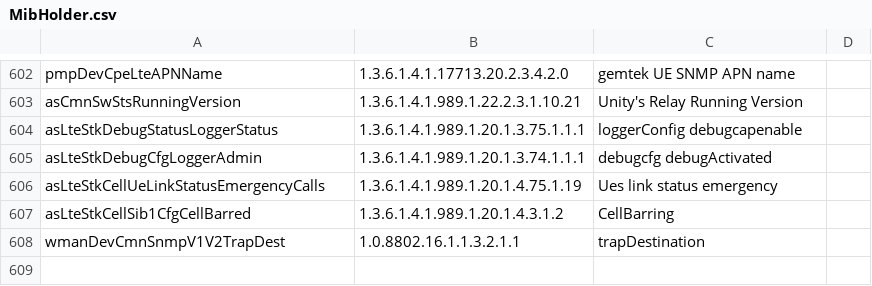
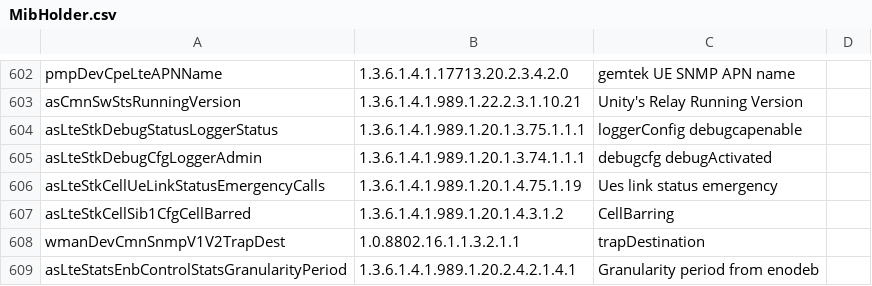
Before and after one commit to AirspanNetworks/SWITDev, a CSV file: airspan.testspan.jsystem.tests/resources/MibHolder.csv, drawn as a sheet; only a part is shown, gaps mark what is left out.

Commit message:
change granularity period mib

```diff
--- a/airspan.testspan.jsystem.tests/resources/MibHolder.csv
+++ b/airspan.testspan.jsystem.tests/resources/MibHolder.csv
@@ -608 +608,2 @@ asLteStkCellSib1CfgCellBarred,1.3.6.1.4.1.989.1.20.1.4.3.1.2,CellBarring,
 wmanDevCmnSnmpV1V2TrapDest,1.0.8802.16.1.1.3.2.1.1,trapDestination,
+asLteStatsEnbControlStatsGranularityPeriod,1.3.6.1.4.1.989.1.20.2.4.2.1.4.1,Granularity period from enodeb,
```
Also changed, not shown: 1 other file.
